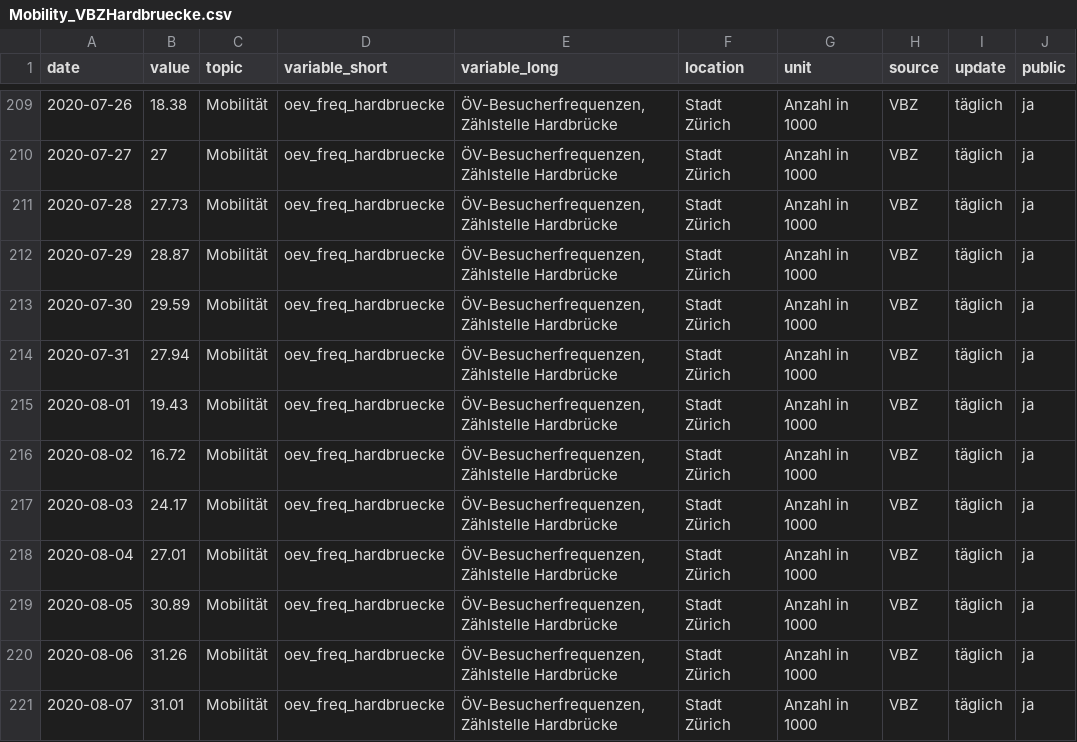
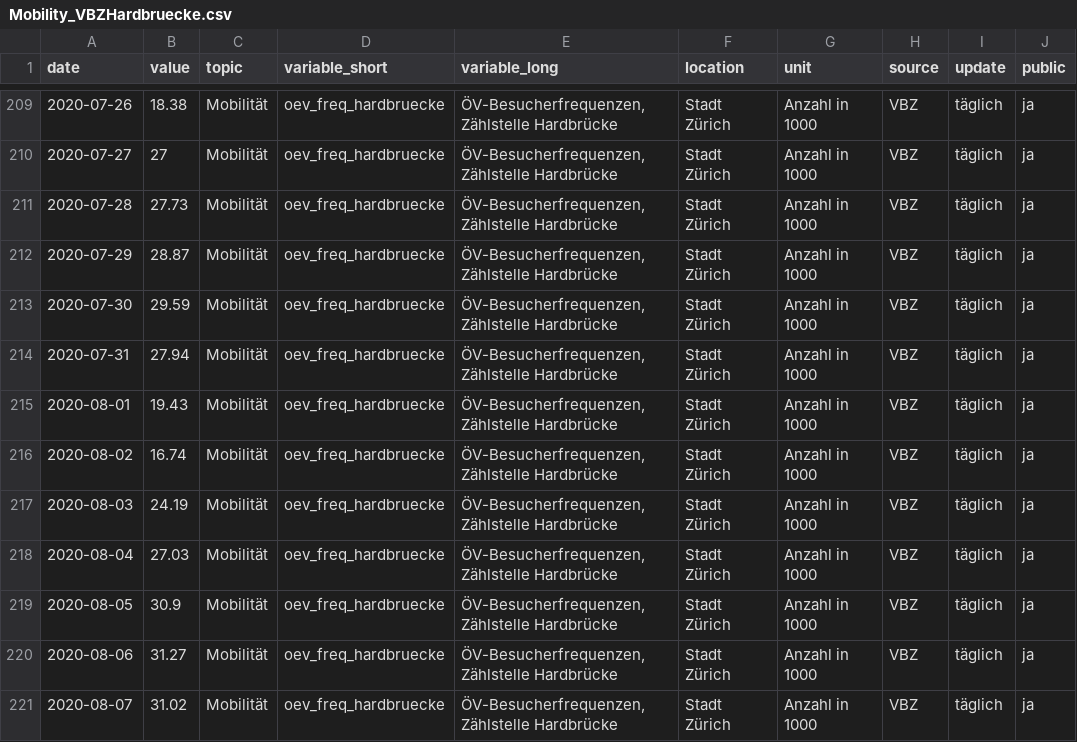
Before and after one commit to statistikZH/covid19monitoring_mobility_VBZHardbruecke, a CSV file: Mobility_VBZHardbruecke.csv, drawn as a sheet; only a part is shown, gaps mark what is left out; the diff covers the shown part only; the diff names each change by its address in the sheet, - before the commit and + after, or states it on an @@ line.

Commit message:
2.3.

```diff
--- a/Mobility_VBZHardbruecke.csv
+++ b/Mobility_VBZHardbruecke.csv
-B216 (value): 16.72
+B216 (value): 16.74
-B217 (value): 24.17
+B217 (value): 24.19
-B218 (value): 27.01
+B218 (value): 27.03
-B219 (value): 30.89
+B219 (value): 30.9
-B220 (value): 31.26
+B220 (value): 31.27
-B221 (value): 31.01
+B221 (value): 31.02
```
Also changed, not shown: 8 added rows and 6 edited cells elsewhere in this file.
